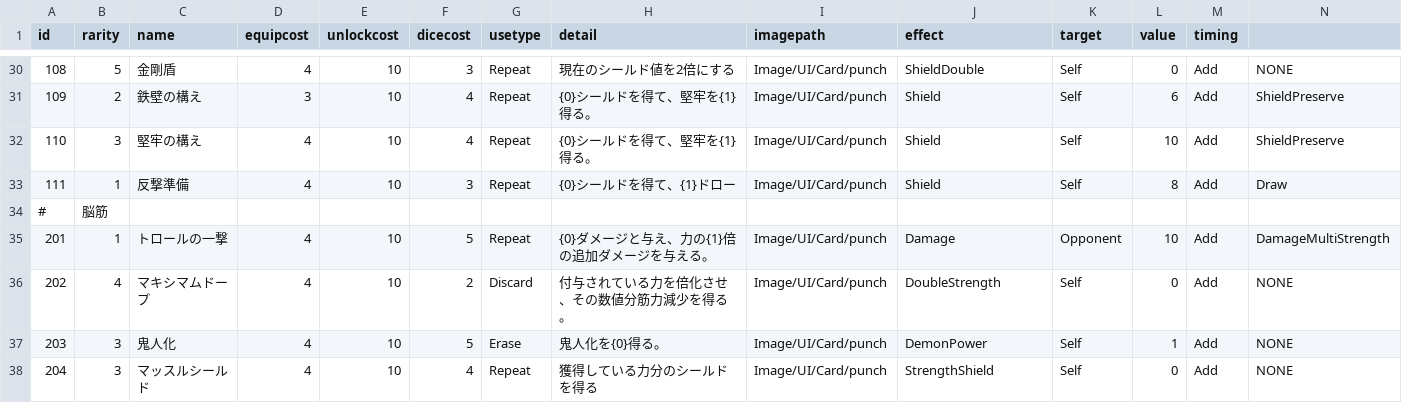
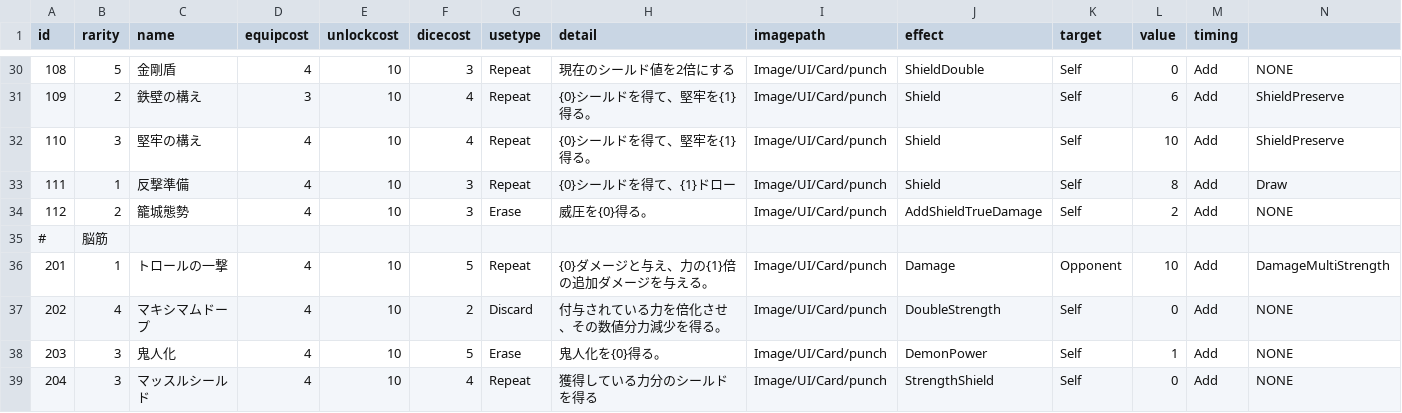
Before and after one commit to yamashita8655/STSLike, a CSV file: Assets/Resources/Csv/actiontable2.csv, drawn as a sheet; only a part is shown, gaps mark what is left out; addresses are those after the commit; rows hold the shown columns only; the diff names each change by its address in the sheet, - before the commit and + after, or states it on an @@ line.

```diff
--- a/Assets/Resources/Csv/actiontable2.csv
+++ b/Assets/Resources/Csv/actiontable2.csv
+row 34: 112 | 2 | 籠城態勢 | 4 | 10 | 3 | Erase | 威圧を{0}得る。 | Image/UI/Card/punch | AddShieldTrueDamage | Self | 2 | Add | NONE
-H37 (detail): 付与されている力を倍化させ、その数値分筋力減少を得る。
+H37 (detail): 付与されている力を倍化させ、その数値分力減少を得る。
```
Also changed, not shown: 9 other files.
